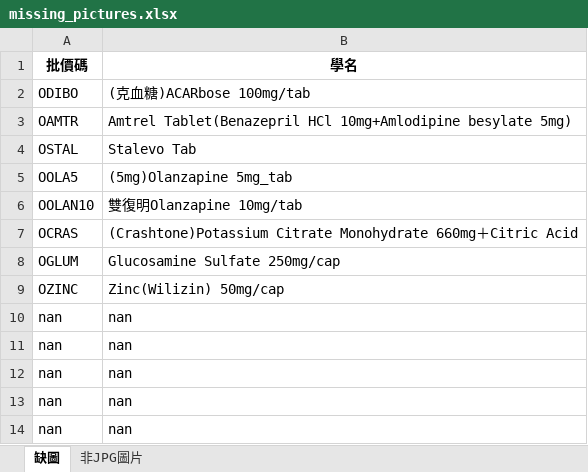
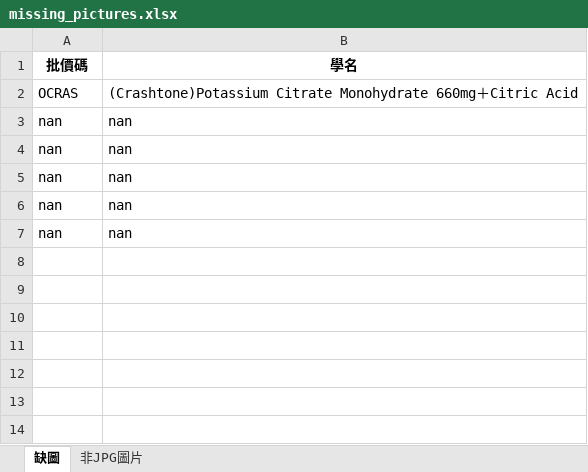
Before and after one commit to hanzelnut188/Pill_Identification_OCR-based2, an Excel workbook: reports/missing_pictures.xlsx, sheet 缺圖, drawn as a sheet; values as stored, in another font and other column widths than the file's, no borders; the diff names each change by its address in the sheet, - before the commit and + after, or states it on an @@ line.

```diff
--- a/reports/missing_pictures.xlsx (sheet 缺圖)
+++ b/reports/missing_pictures.xlsx (sheet 缺圖)
-row 2: ODIBO | (克血糖)ACARbose 100mg/tab
-row 3: OAMTR | Amtrel Tablet(Benazepril HCl 10mg+Amlodipine besylate 5mg)
-row 4: OSTAL | Stalevo Tab
-row 5: OOLA5 | (5mg)Olanzapine 5mg_tab
-row 6: OOLAN10 | 雙復明Olanzapine 10mg/tab
-row 8: OGLUM | Glucosamine Sulfate 250mg/cap
-row 9: OZINC | Zinc(Wilizin) 50mg/cap
```
Also changed, not shown: 14 other files.
